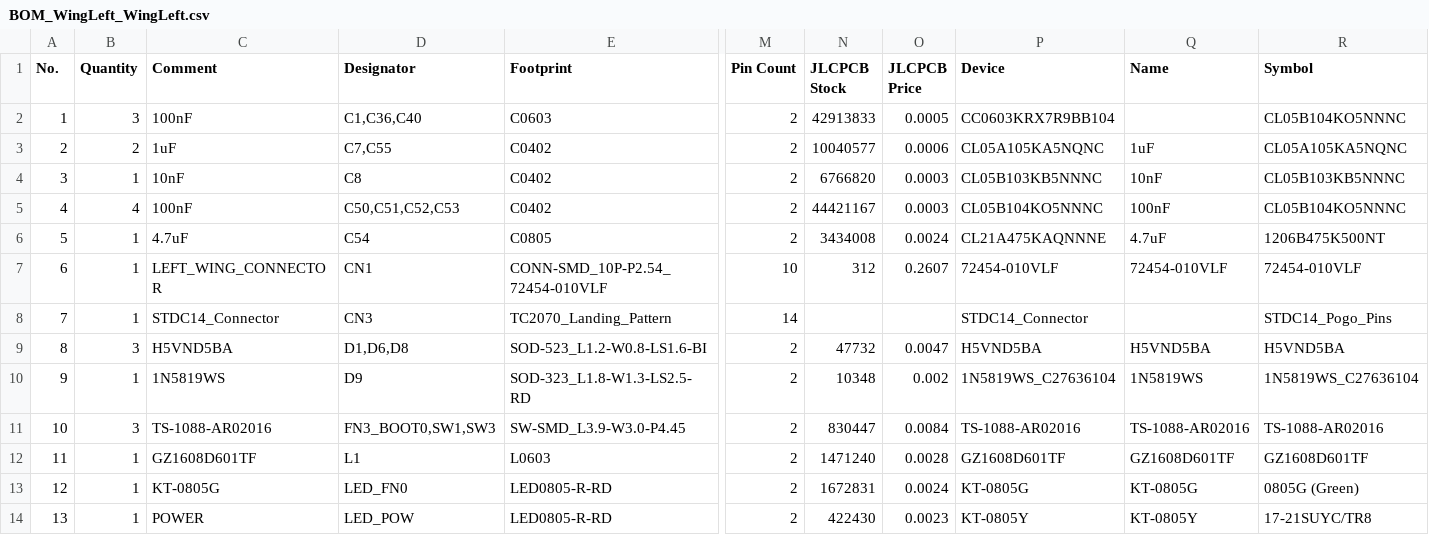
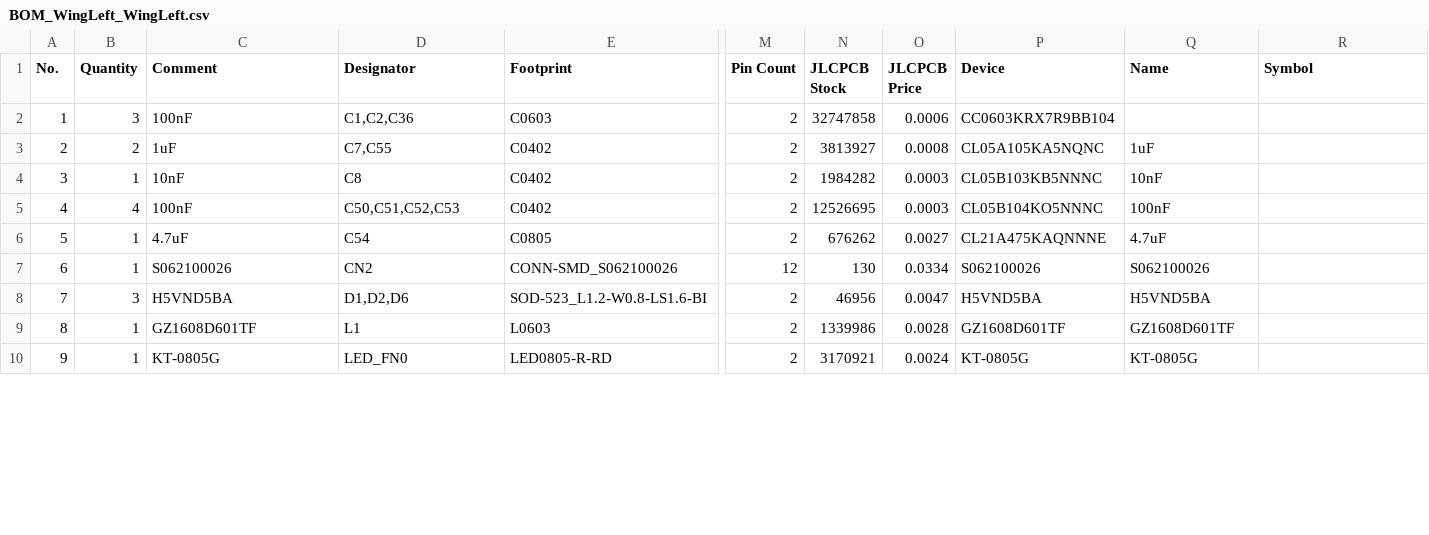
Before and after one commit to piwicode/bandoneo, a CSV file: design_review/export/BOM_WingLeft_WingLeft.csv, drawn as a sheet; only a part is shown, gaps mark what is left out; removed rows and columns are numbered as before the commit, all else as after; rows hold the shown columns only; the diff covers the shown part only; the diff names each change by its address in the sheet, - before the commit and + after, or states it on an @@ line.

```diff
--- a/design_review/export/BOM_WingLeft_WingLeft.csv
+++ b/design_review/export/BOM_WingLeft_WingLeft.csv
-D2 (Designator): C1,C36,C40
+D2 (Designator): C1,C2,C36
-N2 (JLCPCB Stock): 42913833
+N2 (JLCPCB Stock): 32747858
-O2 (JLCPCB Price): 0.0005
+O2 (JLCPCB Price): 0.0006
-R2 (Symbol): CL05B104KO5NNNC
+R2 (Symbol): (empty)
-N3 (JLCPCB Stock): 10040577
+N3 (JLCPCB Stock): 3813927
-O3 (JLCPCB Price): 0.0006
+O3 (JLCPCB Price): 0.0008
-R3 (Symbol): CL05A105KA5NQNC
+R3 (Symbol): (empty)
-N4 (JLCPCB Stock): 6766820
+N4 (JLCPCB Stock): 1984282
-R4 (Symbol): CL05B103KB5NNNC
+R4 (Symbol): (empty)
-N5 (JLCPCB Stock): 44421167
+N5 (JLCPCB Stock): 12526695
-R5 (Symbol): CL05B104KO5NNNC
+R5 (Symbol): (empty)
-N6 (JLCPCB Stock): 3434008
+N6 (JLCPCB Stock): 676262
-O6 (JLCPCB Price): 0.0024
+O6 (JLCPCB Price): 0.0027
-R6 (Symbol): 1206B475K500NT
+R6 (Symbol): (empty)
-row 7: 6 | 1 | LEFT_WING_CONNECTOR | CN1 | CONN-SMD_10P-P2.54_72454-010VLF | 10 | 312 | 0.2607 | 72454-010VLF | 72454-010VLF | 72454-010VLF
-row 8: 7 | 1 | STDC14_Connector | CN3 | TC2070_Landing_Pattern | 14 |  |  | STDC14_Connector |  | STDC14_Pogo_Pins
+row 7: 6 | 1 | S062100026 | CN2 | CONN-SMD_S062100026 | 12 | 130 | 0.0334 | S062100026 | S062100026
@@ column A (No.) renumbered from row 8 down @@
-D8 (Designator): D1,D6,D8
+D8 (Designator): D1,D2,D6
-N8 (JLCPCB Stock): 47732
+N8 (JLCPCB Stock): 46956
-R8 (Symbol): H5VND5BA
+R8 (Symbol): (empty)
-row 10: 9 | 1 | 1N5819WS | D9 | SOD-323_L1.8-W1.3-LS2.5-RD | 2 | 10348 | 0.002 | 1N5819WS_C27636104 | 1N5819WS | 1N5819WS_C27636104
-row 11: 10 | 3 | TS-1088-AR02016 | FN3_BOOT0,SW1,SW3 | SW-SMD_L3.9-W3.0-P4.45 | 2 | 830447 | 0.0084 | TS-1088-AR02016 | TS-1088-AR02016 | TS-1088-AR02016
-N9 (JLCPCB Stock): 1471240
+N9 (JLCPCB Stock): 1339986
-R9 (Symbol): GZ1608D601TF
+R9 (Symbol): (empty)
-N10 (JLCPCB Stock): 1672831
+N10 (JLCPCB Stock): 3170921
-R10 (Symbol): 0805G (Green)
+R10 (Symbol): (empty)
-row 14: 13 | 1 | POWER | LED_POW | LED0805-R-RD | 2 | 422430 | 0.0023 | KT-0805Y | KT-0805Y | 17-21SUYC/TR8
```
Also changed, not shown: 1 added row and 28 edited cells elsewhere in this file, design_review/export/BOM_MainBoard_MainBoard.csv, design_review/export/BOM_WingRight_WingRight.csv, 8 other files.
